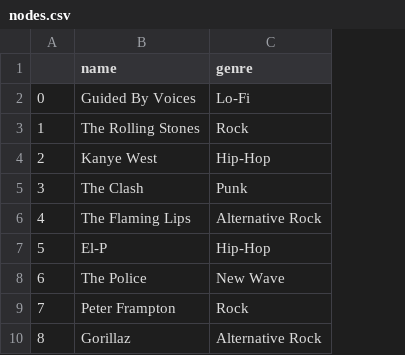
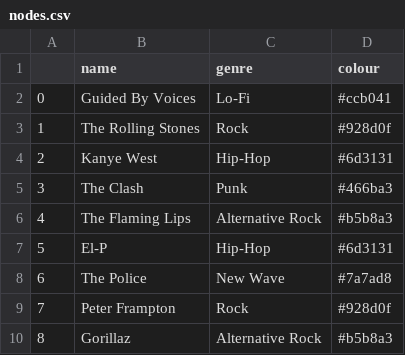
Before and after one commit to fitzpk/SongRecommendationEngine, a CSV file: nodes.csv, drawn as a sheet; only a part is shown; the diff names each change by its address in the sheet, - before the commit and + after, or states it on an @@ line.

Commit message:
Add files via upload

```diff
--- a/nodes.csv
+++ b/nodes.csv
+column D (colour), rows 2-10: #ccb041 | #928d0f | #6d3131 | #466ba3 | #b5b8a3 | #6d3131 | #7a7ad8 | #928d0f | #b5b8a3
```
